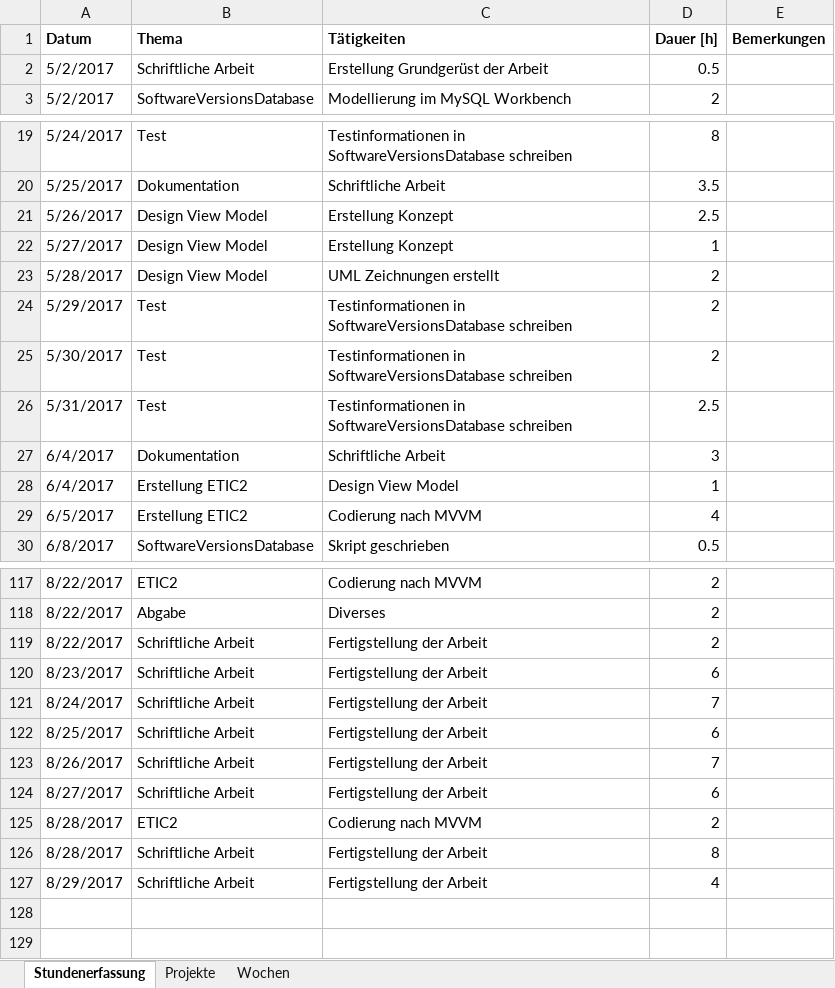
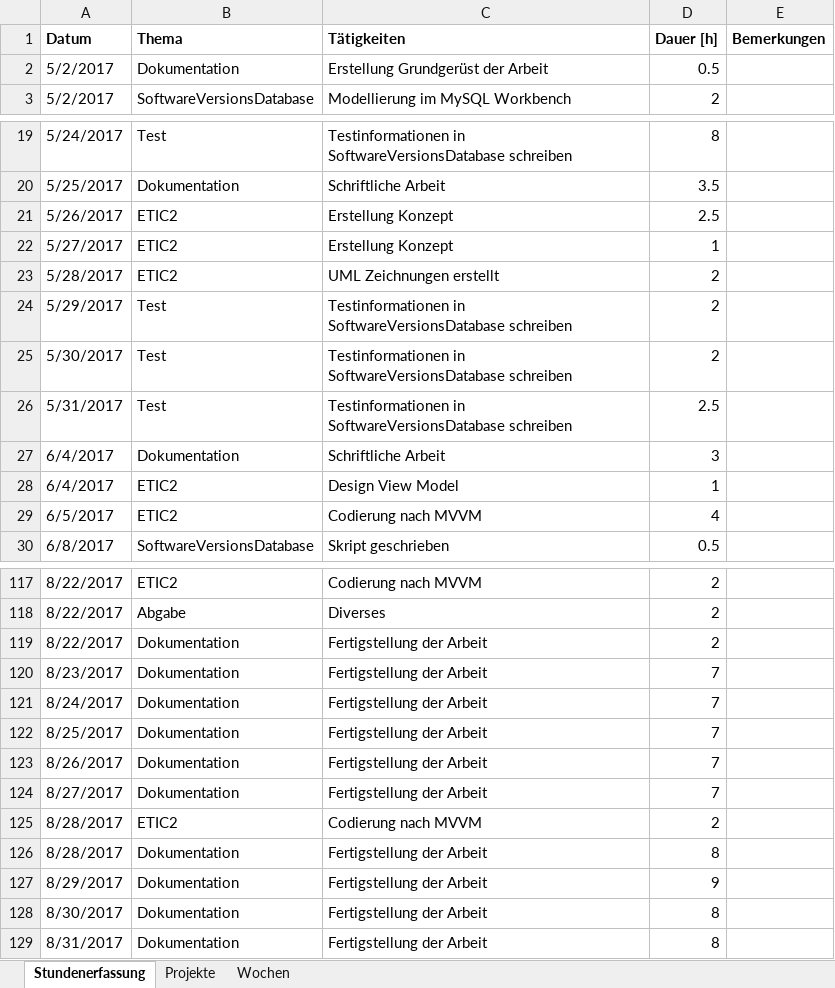
Before and after one commit to stuckiandreas/Masterarbeit, an Excel workbook: Stundenerfassung/Stundenerfassung.xlsx, sheet Stundenerfassung, drawn as a sheet; only a part is shown, gaps mark what is left out; values as stored, in another font and other column widths than the file's, no borders; the diff covers the shown part only; the diff names each change by its address in the sheet, - before the commit and + after, or states it on an @@ line.

```diff
--- a/Stundenerfassung/Stundenerfassung.xlsx (sheet Stundenerfassung)
+++ b/Stundenerfassung/Stundenerfassung.xlsx (sheet Stundenerfassung)
-B2 (Thema): Schriftliche Arbeit
+B2 (Thema): Dokumentation
-B21:B23 (Thema): Design View Model
+B21:B23 (Thema): ETIC2
-B28:B29 (Thema): Erstellung ETIC2
+B28:B29 (Thema): ETIC2
-B119:B124 (Thema): Schriftliche Arbeit
+B119:B124 (Thema): Dokumentation
-D120 (Dauer [h]): 6
+D120 (Dauer [h]): 7
-D122 (Dauer [h]): 6
+D122 (Dauer [h]): 7
-D124 (Dauer [h]): 6
+D124 (Dauer [h]): 7
-B126:B127 (Thema): Schriftliche Arbeit
+B126:B127 (Thema): Dokumentation
-D127 (Dauer [h]): 4
+D127 (Dauer [h]): 9
+row 128: 8/30/2017 | Dokumentation | Fertigstellung der Arbeit | 8
+row 129: 8/31/2017 | Dokumentation | Fertigstellung der Arbeit | 8
```
Also changed, not shown: 1 edited cell elsewhere in this sheet, sheet Wochen, 8 other files.
